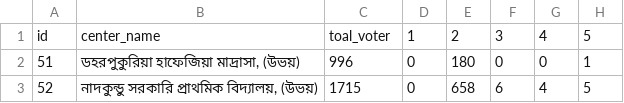
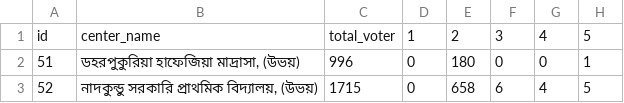
Before and after one commit to najmulislamnajim/election_data_analysis, a CSV file: analysis/data/election_data.csv, drawn as a sheet; only a part is shown; the diff names each change by its address in the sheet, - before the commit and + after, or states it on an @@ line.

Commit message:
update header

```diff
--- a/analysis/data/election_data.csv
+++ b/analysis/data/election_data.csv
-C1: toal_voter
+C1: total_voter
```
